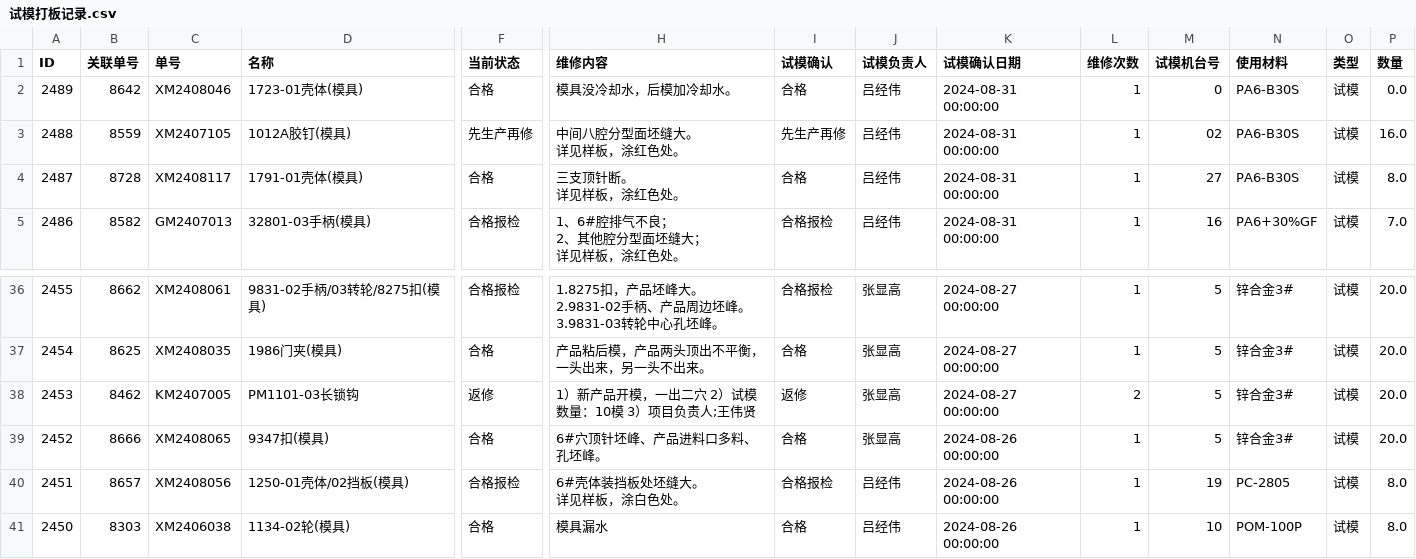
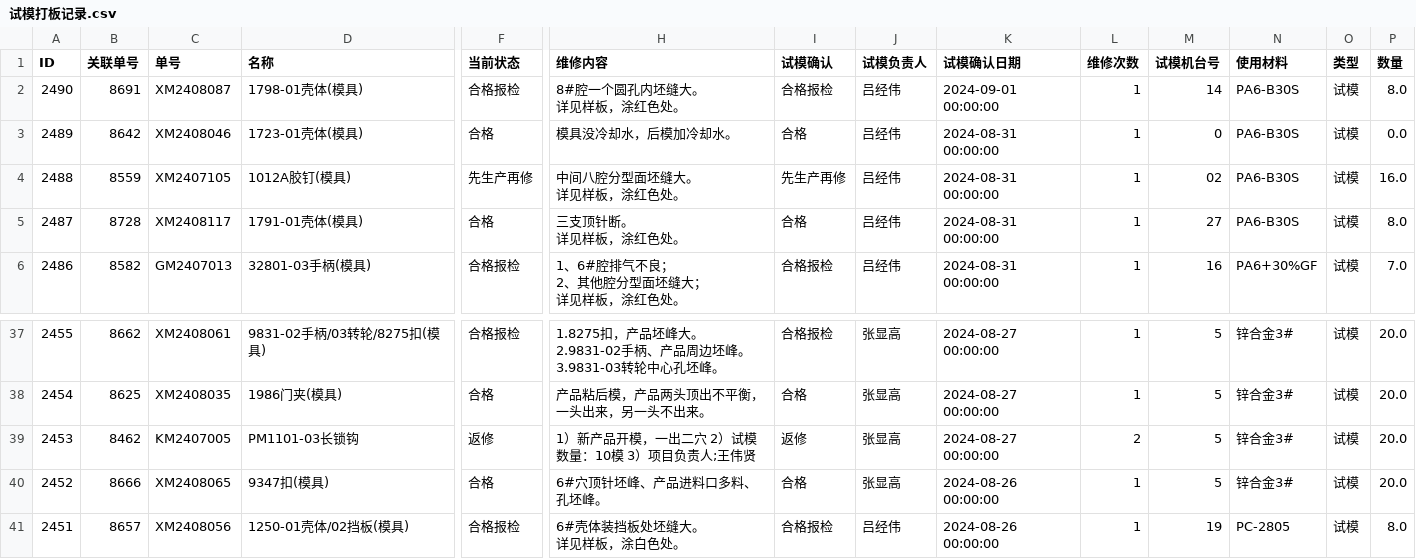
Before and after one commit to lits2024/vig, a CSV file: 试模打板记录.csv, drawn as a sheet; only a part is shown, gaps mark what is left out; removed rows and columns are numbered as before the commit, all else as after; rows hold the shown columns only; ↵ is a line break in a cell; the diff names each change by its address in the sheet, - before the commit and + after, or states it on an @@ line.

Commit message:
Updating 试模打板记录.csv

```diff
--- a/试模打板记录.csv
+++ b/试模打板记录.csv
+row 2: 2490 | 8691 | XM2408087 | 1798-01壳体(模具) | 合格报检 | 8#腔一个圆孔内坯缝大。 ↵ 详见样板，涂红色处。 | 合格报检 | 吕经伟 | 2024-09-01 00:00:00 | 1 | 14 | PA6-B30S | 试模 | 8.0
-row 41: 2450 | 8303 | XM2406038 | 1134-02轮(模具) | 合格 | 模具漏水 | 合格 | 吕经伟 | 2024-08-26 00:00:00 | 1 | 10 | POM-100P | 试模 | 8.0
```
